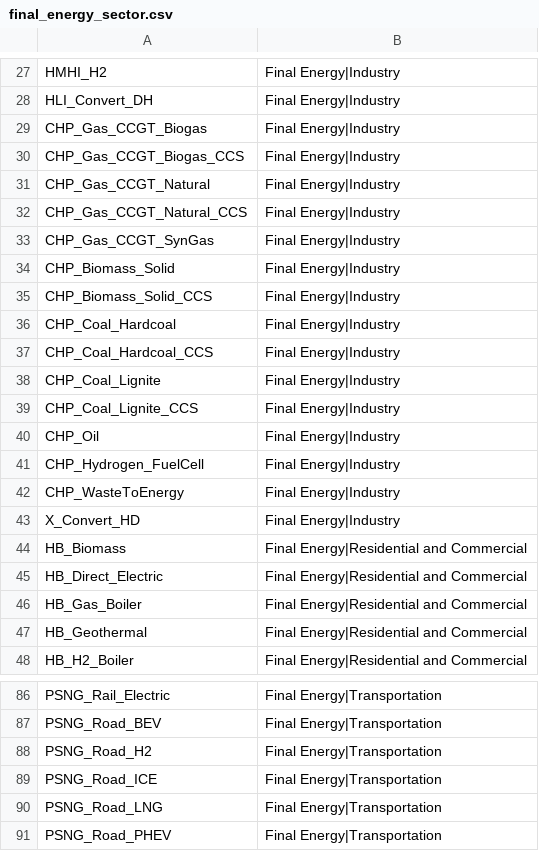
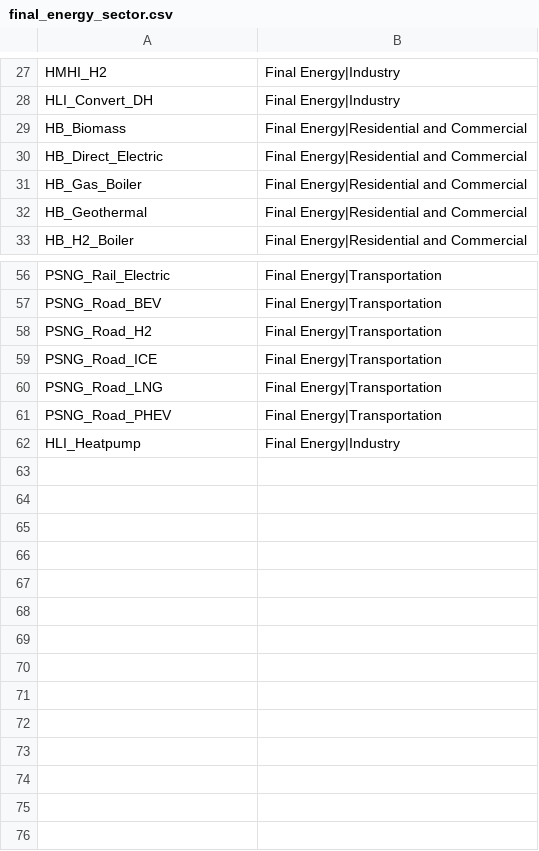
Before and after one commit to GENeSYS-MOD/GENeSYS_MOD.tools, a CSV file: iamc_conversion/genesysmod_to_iamc/mappings/final_energy_sector.csv, drawn as a sheet; only a part is shown, gaps mark what is left out; removed rows and columns are numbered as before the commit, all else as after; the diff covers the shown part only; the diff names each change by its address in the sheet, - before the commit and + after, or states it on an @@ line.

```diff
--- a/iamc_conversion/genesysmod_to_iamc/mappings/final_energy_sector.csv
+++ b/iamc_conversion/genesysmod_to_iamc/mappings/final_energy_sector.csv
-row 29: CHP_Gas_CCGT_Biogas | Final Energy|Industry
-row 30: CHP_Gas_CCGT_Biogas_CCS | Final Energy|Industry
-row 31: CHP_Gas_CCGT_Natural | Final Energy|Industry
-row 32: CHP_Gas_CCGT_Natural_CCS | Final Energy|Industry
-row 33: CHP_Gas_CCGT_SynGas | Final Energy|Industry
-row 34: CHP_Biomass_Solid | Final Energy|Industry
-row 35: CHP_Biomass_Solid_CCS | Final Energy|Industry
-row 36: CHP_Coal_Hardcoal | Final Energy|Industry
-row 37: CHP_Coal_Hardcoal_CCS | Final Energy|Industry
-row 38: CHP_Coal_Lignite | Final Energy|Industry
-row 39: CHP_Coal_Lignite_CCS | Final Energy|Industry
-row 40: CHP_Oil | Final Energy|Industry
-row 41: CHP_Hydrogen_FuelCell | Final Energy|Industry
-row 42: CHP_WasteToEnergy | Final Energy|Industry
-row 43: X_Convert_HD | Final Energy|Industry
+row 62: HLI_Heatpump | Final Energy|Industry
```
Also changed, not shown: 15 removed rows elsewhere in this file, iamc_conversion/genesysmod_to_iamc/mappings/capacity_technologies.csv, iamc_conversion/genesysmod_to_iamc/mappings/primary_energy_electricity.csv, 20 other files.
